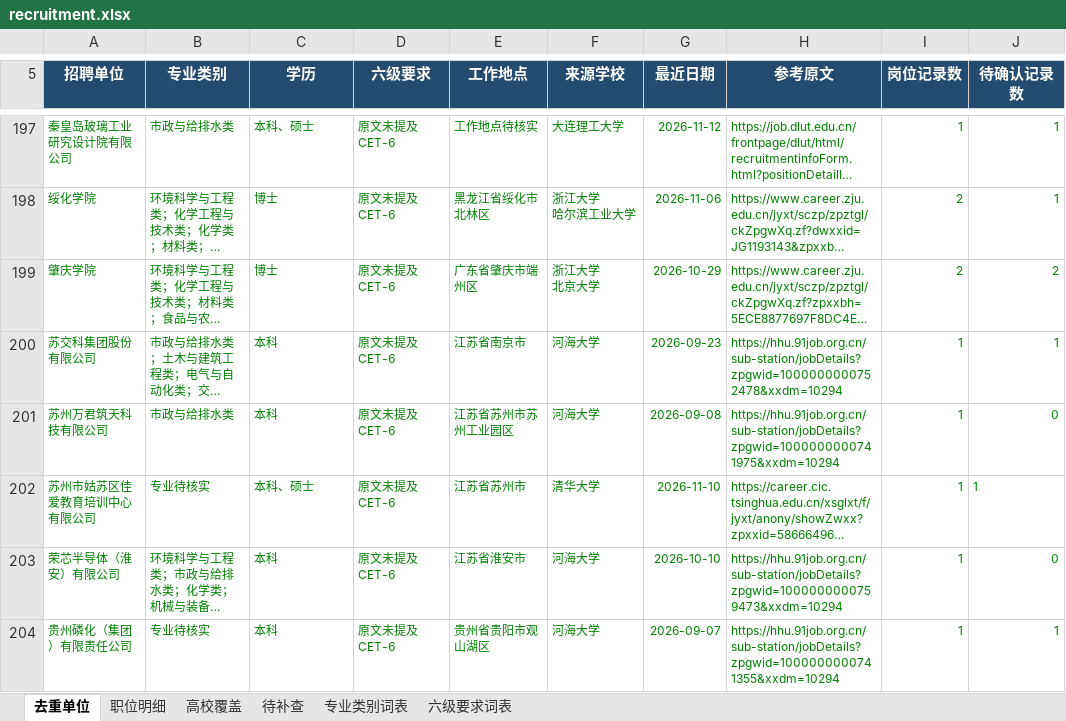
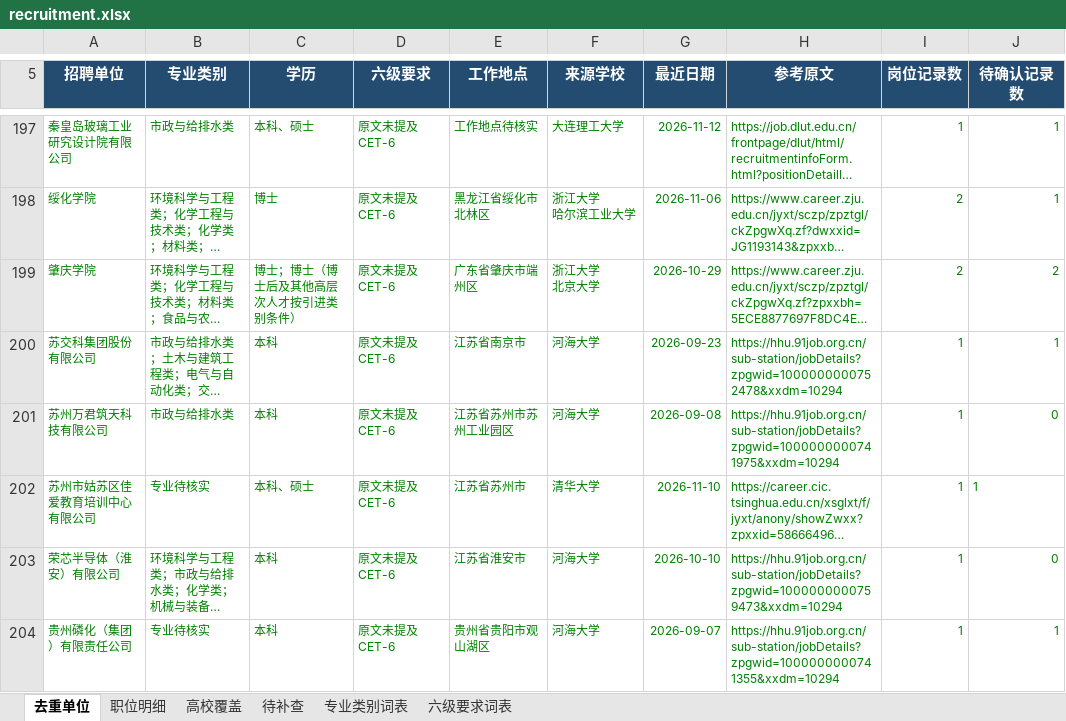
Before and after one commit to sch401/recruitment-jobs, an Excel workbook: env-jobs/recruitment.xlsx, sheet 去重单位, drawn as a sheet; only a part is shown, gaps mark what is left out; long unchanged cells end in …; values as stored, in another font and other column widths than the file's, no borders; table styles not drawn; the diff covers the shown part only; the diff names each change by its address in the sheet, - before the commit and + after, or states it on an @@ line.

```diff
--- a/env-jobs/recruitment.xlsx (sheet 去重单位)
+++ b/env-jobs/recruitment.xlsx (sheet 去重单位)
-C199 (学历): 博士
+C199 (学历): 博士；博士（博士后及其他高层次人才按引进类别条件）
```
Also changed, not shown: 13 edited cells elsewhere in this sheet, sheet 职位明细, 3 other files.
